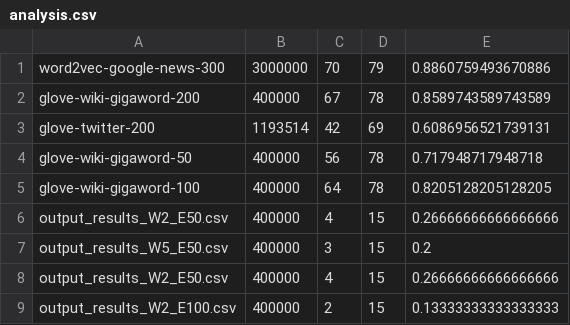
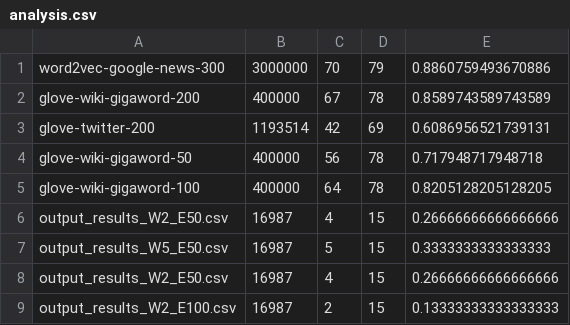
Before and after one commit to georgia1515/RoboBrains472, a CSV file: Word2Vec/analysis.csv, drawn as a sheet.

```diff
--- a/Word2Vec/analysis.csv
+++ b/Word2Vec/analysis.csv
@@ -5,5 +5,5 @@ glove-wiki-gigaword-50,400000,56,78,0.717948717948718
 glove-wiki-gigaword-100,400000,64,78,0.8205128205128205
-output_results_W2_E50.csv,400000,4,15,0.26666666666666666
-output_results_W5_E50.csv,400000,3,15,0.2
-output_results_W2_E50.csv,400000,4,15,0.26666666666666666
-output_results_W2_E100.csv,400000,2,15,0.13333333333333333
+output_results_W2_E50.csv,16987,4,15,0.26666666666666666
+output_results_W5_E50.csv,16987,5,15,0.3333333333333333
+output_results_W2_E50.csv,16987,4,15,0.26666666666666666
+output_results_W2_E100.csv,16987,2,15,0.13333333333333333
```
Also changed, not shown: 8 other files.
